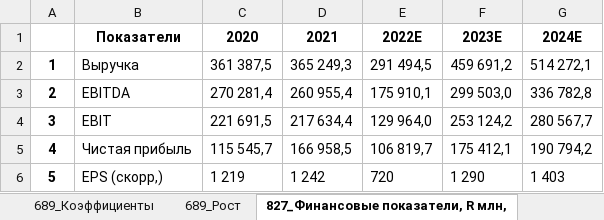
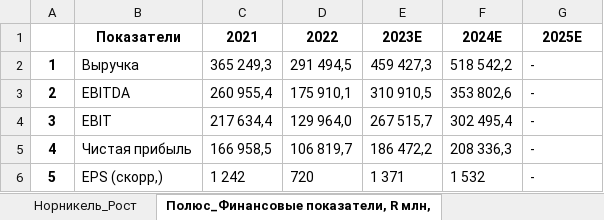
Before and after one commit to freekode1ko/FinGigaChat, an Excel workbook: sources/tables/companies.xlsx, sheet Полюс_Финансовые показатели, R млн,, drawn as a sheet; values as stored, in another font and other column widths than the file's, no borders; removed rows and columns are numbered as before the commit, all else as after; the diff names each change by its address in the sheet, - before the commit and + after, or states it on an @@ line.

```diff
--- a/sources/tables/companies.xlsx (sheet Полюс_Финансовые показатели, R млн,)
+++ b/sources/tables/companies.xlsx (sheet Полюс_Финансовые показатели, R млн,)
-sheet tab: 689_Рост
+sheet tab: Норникель_Рост
-sheet tab: 827_Финансовые показатели, R млн,
+sheet tab: Полюс_Финансовые показатели, R млн,
-column C, rows 1-6: 2020 | 361 387,5 | 270 281,4 | 221 691,5 | 115 545,7 | 1 219
+column E, rows 1-6: 2023E | 459 427,3 | 310 910,5 | 267 515,7 | 186 472,2 | 1 371
-D1: 2022E
+D1: 2022
-F1: 2023E
+F1: 2024E
-G1: 2024E
+G1: 2025E
-F2: 459 691,2
+F2: 518 542,2
-G2: 514 272,1
+G2: -
-F3: 299 503,0
+F3: 353 802,6
-G3: 336 782,8
+G3: -
-F4: 253 124,2
+F4: 302 495,4
-G4: 280 567,7
+G4: -
-F5: 175 412,1
+F5: 208 336,3
-G5: 190 794,2
+G5: -
-F6: 1 290
+F6: 1 532
-G6: 1 403
+G6: -
```
Also changed, not shown: sheet Полюс_Коэффициенты, sheet Полюс_Рост, sheet Полюс_Рентабельность, sheet Северсталь_Коэффициенты, sheet Русал_Коэффициенты, sheet Полиметалл_Рост, 11 more sheets, other sheet tabs, 8 other files.
